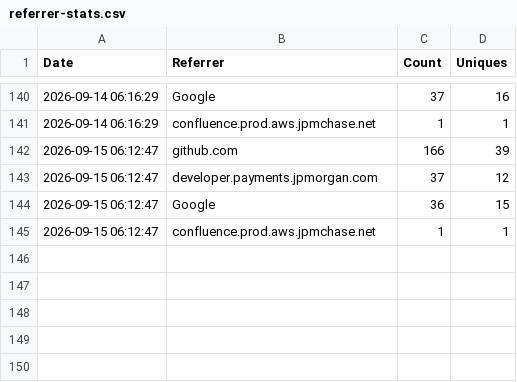
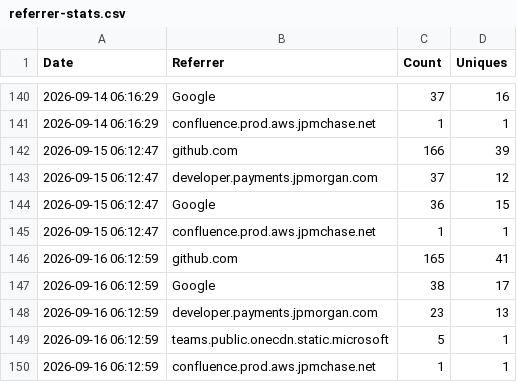
Before and after one commit to jpmorgan-payments/ai, a CSV file: metrics/referrer-stats.csv, drawn as a sheet; only a part is shown, gaps mark what is left out.

```diff
--- a/metrics/referrer-stats.csv
+++ b/metrics/referrer-stats.csv
@@ -145 +145,6 @@ Date,Referrer,Count,Uniques
 2026-09-15 06:12:47,confluence.prod.aws.jpmchase.net,1,1
+2026-09-16 06:12:59,github.com,165,41
+2026-09-16 06:12:59,Google,38,17
+2026-09-16 06:12:59,developer.payments.jpmorgan.com,23,13
+2026-09-16 06:12:59,teams.public.onecdn.static.microsoft,5,1
+2026-09-16 06:12:59,confluence.prod.aws.jpmchase.net,1,1
```
Also changed, not shown: metrics/clone-stats.csv, metrics/traffic-stats.csv.
